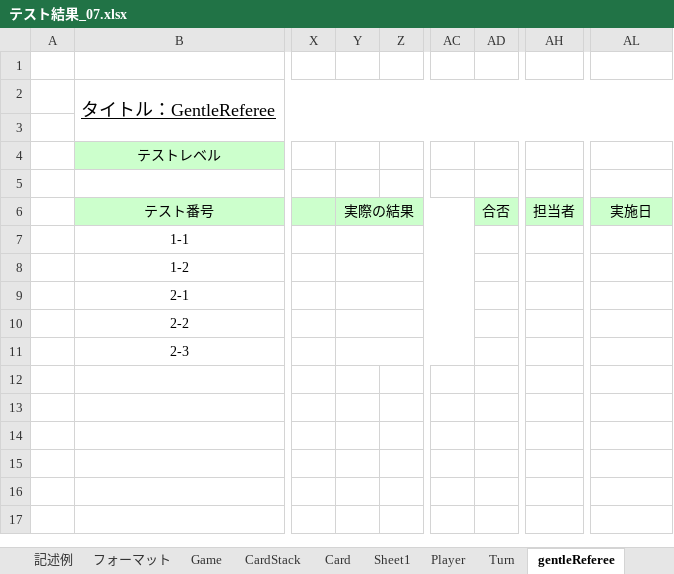
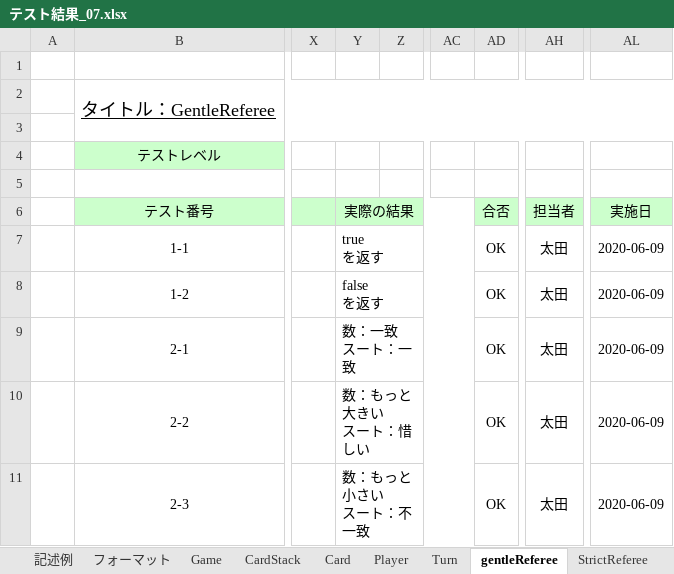
Before and after one commit to IshikawaAyaka/Repitition2, an Excel workbook: 05_テスト/テスト結果_07.xlsx, sheet gentleReferee, drawn as a sheet; only a part is shown, gaps mark what is left out; values as stored, in another font and other column widths than the file's, no borders; ↵ is a line break in a cell; the diff names each change by its address in the sheet, - before the commit and + after, or states it on an @@ line.

```diff
--- a/05_テスト/テスト結果_07.xlsx (sheet gentleReferee)
+++ b/05_テスト/テスト結果_07.xlsx (sheet gentleReferee)
-sheet tab: Sheet1
-Y7 (実際の結果): (empty)
+Y7 (実際の結果): true ↵ を返す
-AD7:AD11 (合否): (empty)
+AD7:AD11 (合否): OK
-AH7:AH11 (担当者): (empty)
+AH7:AH11 (担当者): 太田
-AL7:AL11 (実施日): (empty)
+AL7:AL11 (実施日): 2020-06-09
-Y8 (実際の結果): (empty)
+Y8 (実際の結果): false ↵ を返す
-Y9 (実際の結果): (empty)
+Y9 (実際の結果): 数：一致 ↵ スート：一致
-Y10 (実際の結果): (empty)
+Y10 (実際の結果): 数：もっと大きい ↵ スート：惜しい
-Y11 (実際の結果): (empty)
+Y11 (実際の結果): 数：もっと小さい ↵ スート：不一致
```
Also changed, not shown: sheet Player, sheet StrictReferee, sheet Turn, sheet Card, sheet CardStack, sheet Game, 1 other file.
